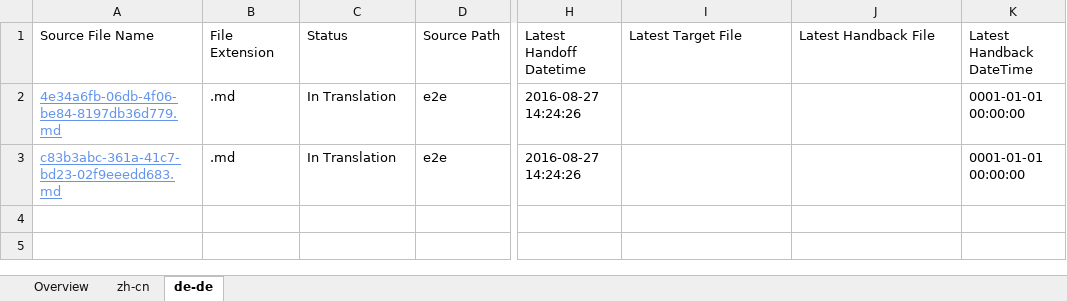
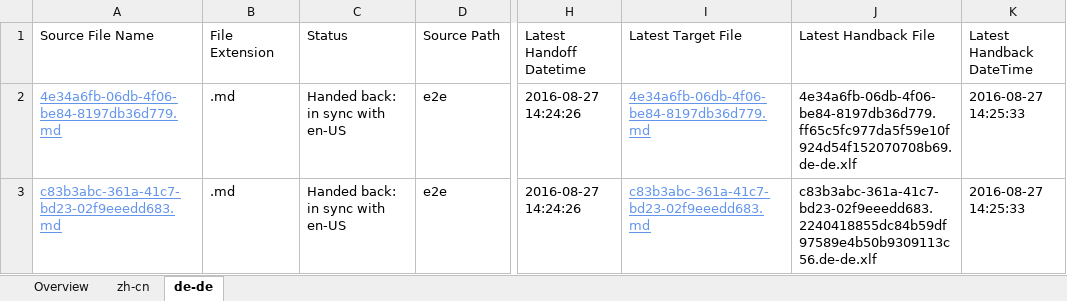
Before and after one commit to OpenLocalizationTestOrg/ol-test0-handback, an Excel workbook: ol-handback/OpenLocalizationTestOrg/ol-test0/ci/localization-status.xlsx, sheet de-de, drawn as a sheet; only a part is shown, gaps mark what is left out; values as stored, in another font and other column widths than the file's, no borders; table styles not drawn; the diff names each change by its address in the sheet, - before the commit and + after, or states it on an @@ line.

Commit message:
Generate Report for Handback

```diff
--- a/ol-handback/OpenLocalizationTestOrg/ol-test0/ci/localization-status.xlsx (sheet de-de)
+++ b/ol-handback/OpenLocalizationTestOrg/ol-test0/ci/localization-status.xlsx (sheet de-de)
-C2:C3 (Status): In Translation
+C2:C3 (Status): Handed back: in sync with en-US
-I2 (Latest Target File): (empty)
+I2 (Latest Target File): 4e34a6fb-06db-4f06-be84-8197db36d779.md
-J2 (Latest Handback File): (empty)
+J2 (Latest Handback File): 4e34a6fb-06db-4f06-be84-8197db36d779.ff65c5fc977da5f59e10f924d54f152070708b69.de-de.xlf
-K2:K3 (Latest Handback DateTime): 0001-01-01 00:00:00
+K2:K3 (Latest Handback DateTime): 2016-08-27 14:25:33
-I3 (Latest Target File): (empty)
+I3 (Latest Target File): c83b3abc-361a-41c7-bd23-02f9eeedd683.md
-J3 (Latest Handback File): (empty)
+J3 (Latest Handback File): c83b3abc-361a-41c7-bd23-02f9eeedd683.2240418855dc84b59df97589e4b50b9309113c56.de-de.xlf
```
Also changed, not shown: sheet zh-cn, sheet Overview, 1 other file.
